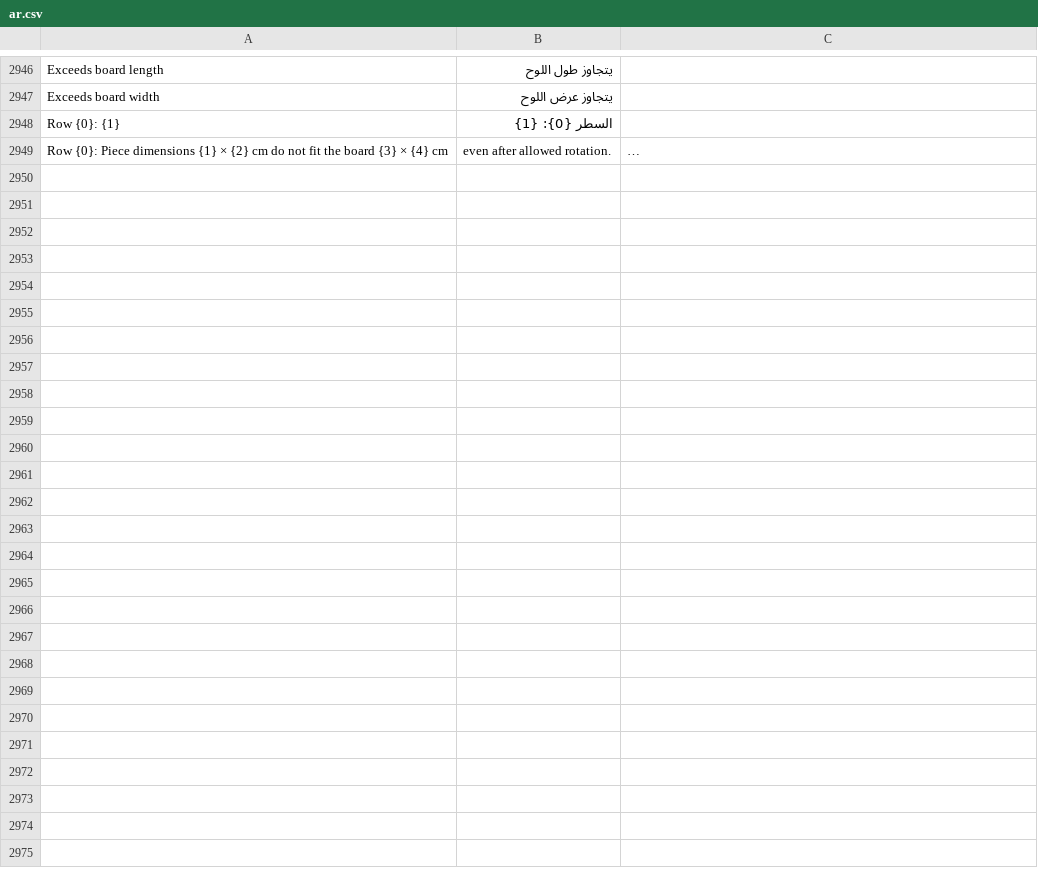
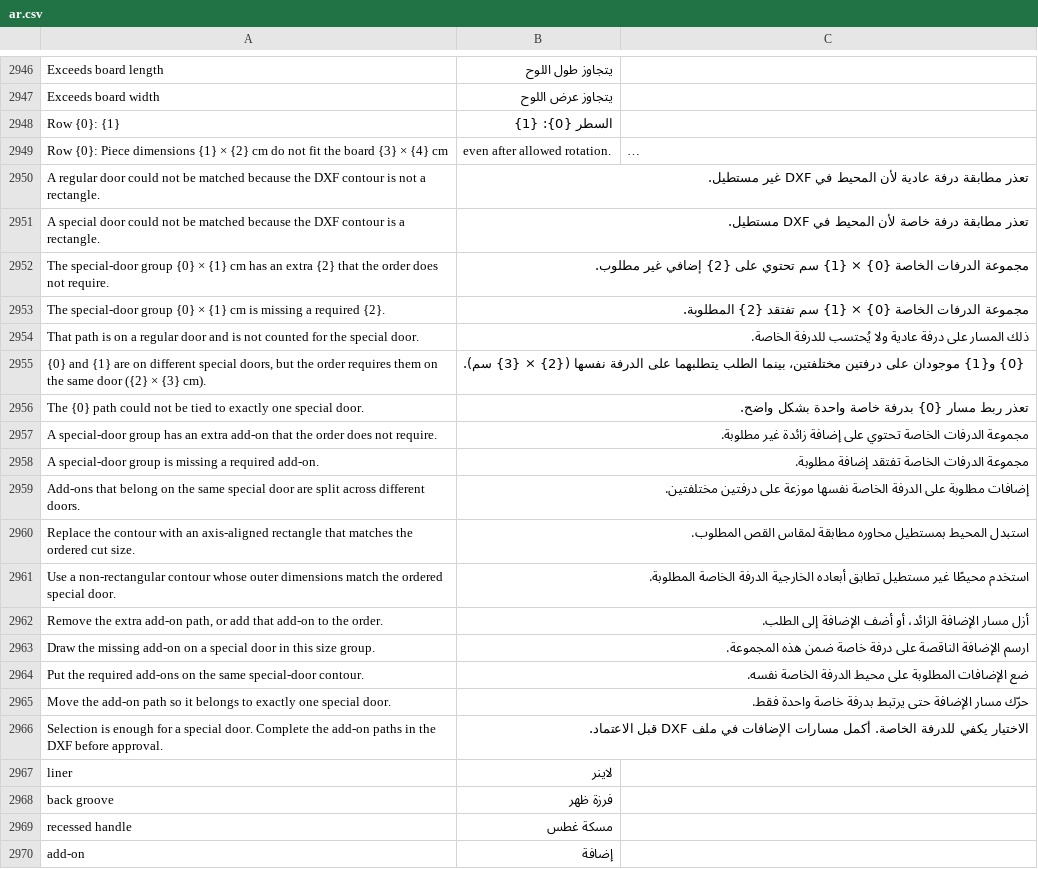
Before and after one commit to Hasan-Alhendi/almdina-erp, a CSV file: almdina_erp/translations/ar.csv, drawn as a sheet; only a part is shown, gaps mark what is left out; long unchanged cells end in …; the diff names each change by its address in the sheet, - before the commit and + after, or states it on an @@ line.

Commit message:
feat(dxf): enhance special door handling and validation
- Added new issue codes for special door validation, including checks for outline compatibility and addon group requirements.
- Implemented logic to handle special door dimensions and overlays, ensuring proper matching and error reporting.
- Updated frontend components to reflect changes in special door handling, including user guidance for add-on paths.
- Enhanced tests to cover new scenarios related to special doors and their validation processes.

```diff
--- a/almdina_erp/translations/ar.csv
+++ b/almdina_erp/translations/ar.csv
+row 2950: A regular door could not be matched because the DXF contour is not a rectangle. | تعذر مطابقة درفة عادية لأن المحيط في DXF غير مستطيل.
+row 2951: A special door could not be matched because the DXF contour is a rectangle. | تعذر مطابقة درفة خاصة لأن المحيط في DXF مستطيل.
+row 2952: The special-door group {0} × {1} cm has an extra {2} that the order does not require. | مجموعة الدرفات الخاصة {0} × {1} سم تحتوي على {2} إضافي غير مطلوب.
+row 2953: The special-door group {0} × {1} cm is missing a required {2}. | مجموعة الدرفات الخاصة {0} × {1} سم تفتقد {2} المطلوبة.
+row 2954: That path is on a regular door and is not counted for the special door. | ذلك المسار على درفة عادية ولا يُحتسب للدرفة الخاصة.
+row 2955: {0} and {1} are on different special doors, but the order requires them on the same door ({2} × {3} cm). | {0} و{1} موجودان على درفتين مختلفتين، بينما الطلب يتطلبهما على الدرفة نفسها ({2} × {3} سم).
+row 2956: The {0} path could not be tied to exactly one special door. | تعذر ربط مسار {0} بدرفة خاصة واحدة بشكل واضح.
+row 2957: A special-door group has an extra add-on that the order does not require. | مجموعة الدرفات الخاصة تحتوي على إضافة زائدة غير مطلوبة.
+row 2958: A special-door group is missing a required add-on. | مجموعة الدرفات الخاصة تفتقد إضافة مطلوبة.
+row 2959: Add-ons that belong on the same special door are split across different doors. | إضافات مطلوبة على الدرفة الخاصة نفسها موزعة على درفتين مختلفتين.
+row 2960: Replace the contour with an axis-aligned rectangle that matches the ordered cut size. | استبدل المحيط بمستطيل محاوره مطابقة لمقاس القص المطلوب.
+row 2961: Use a non-rectangular contour whose outer dimensions match the ordered special door. | استخدم محيطًا غير مستطيل تطابق أبعاده الخارجية الدرفة الخاصة المطلوبة.
+row 2962: Remove the extra add-on path, or add that add-on to the order. | أزل مسار الإضافة الزائد، أو أضف الإضافة إلى الطلب.
+row 2963: Draw the missing add-on on a special door in this size group. | ارسم الإضافة الناقصة على درفة خاصة ضمن هذه المجموعة.
+row 2964: Put the required add-ons on the same special-door contour. | ضع الإضافات المطلوبة على محيط الدرفة الخاصة نفسه.
+row 2965: Move the add-on path so it belongs to exactly one special door. | حرّك مسار الإضافة حتى يرتبط بدرفة خاصة واحدة فقط.
+row 2966: Selection is enough for a special door. Complete the add-on paths in the DXF before approval. | الاختيار يكفي للدرفة الخاصة. أكمل مسارات الإضافات في ملف DXF قبل الاعتماد.
+row 2967: liner | لاينر
+row 2968: back groove | فرزة ظهر
+row 2969: recessed handle | مسكة غطس
+row 2970: add-on | إضافة
```
Also changed, not shown: 18 other files.
